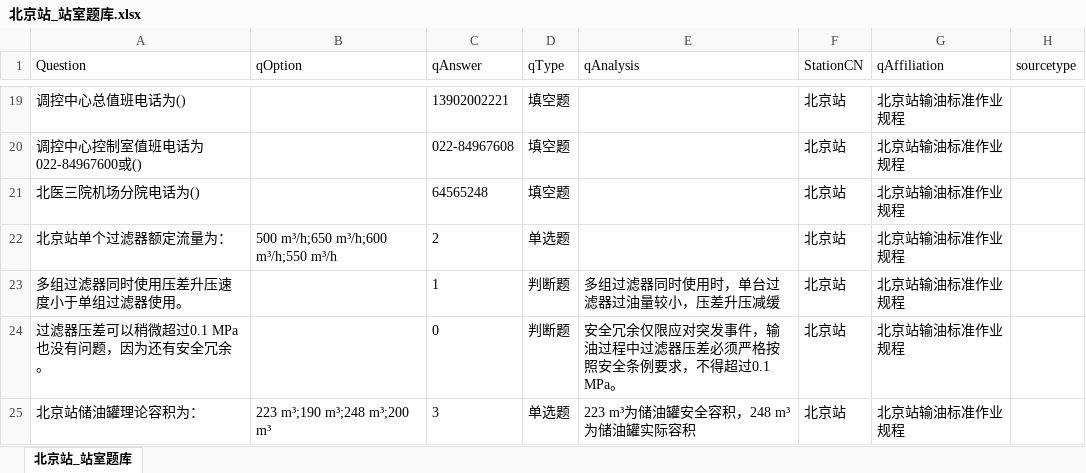
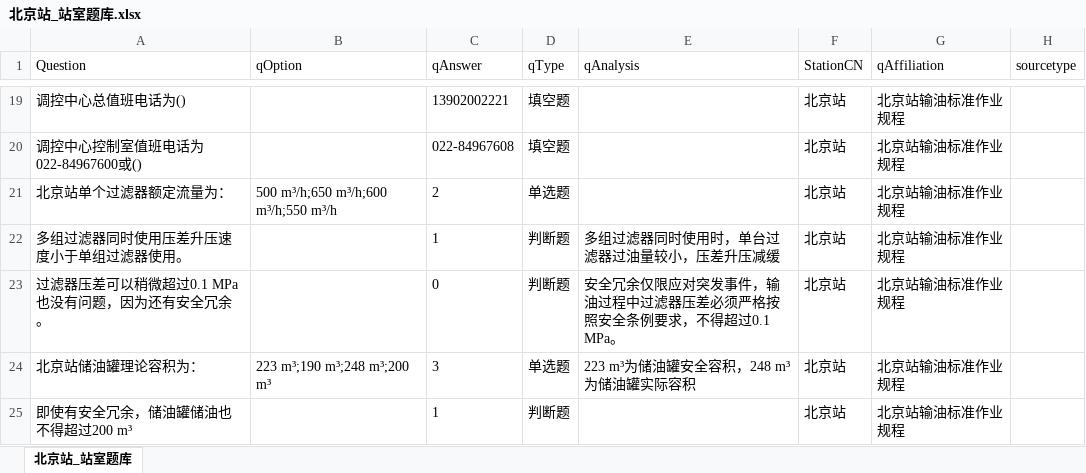
Before and after one commit to simonpek88/ETest-SQLite, an Excel workbook: InputQues/北京站_站室题库.xlsx, sheet 北京站_站室题库, drawn as a sheet; only a part is shown, gaps mark what is left out; the shorter side is filled out with more unchanged rows; values as stored, in another font and other column widths than the file's, no borders; removed rows and columns are numbered as before the commit, all else as after; the diff covers the shown part only; the diff names each change by its address in the sheet, - before the commit and + after, or states it on an @@ line.

```diff
--- a/InputQues/北京站_站室题库.xlsx (sheet 北京站_站室题库)
+++ b/InputQues/北京站_站室题库.xlsx (sheet 北京站_站室题库)
-row 21: 北医三院机场分院电话为() |  | 64565248 | 填空题 |  | 北京站 | 北京站输油标准作业规程
```
Also changed, not shown: 80 added rows elsewhere in this sheet, 2 other files.
